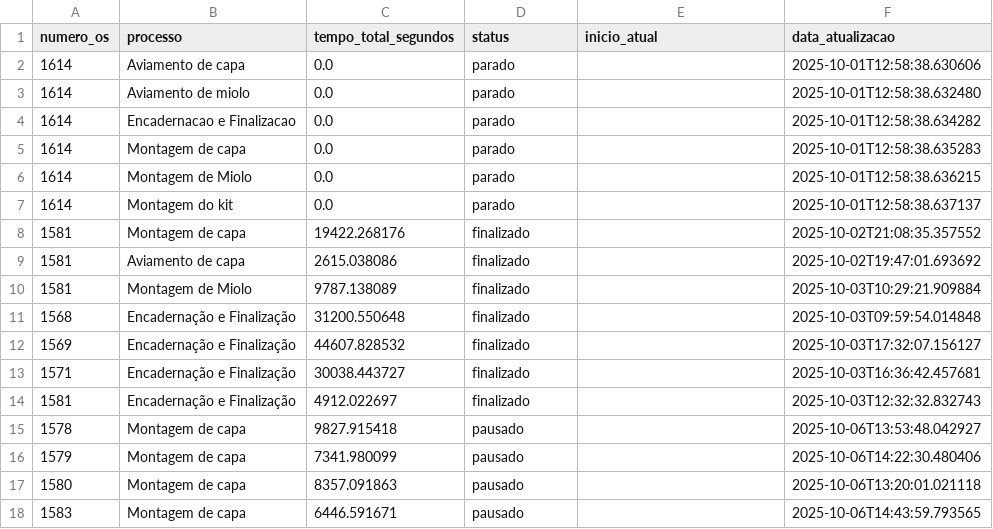
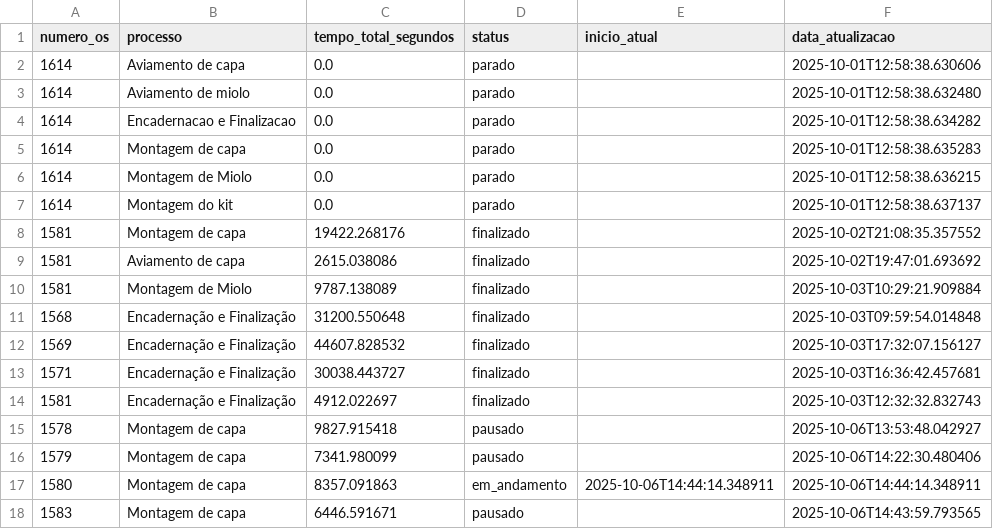
Before and after one commit to controleciceropapelaria-design/sistema-apontamento-tempos, a CSV file: tempos_processos.csv, drawn as a sheet.

Commit message:
Tempos atualizados - 06/10/2025 14:44

```diff
--- a/tempos_processos.csv
+++ b/tempos_processos.csv
@@ -16,3 +16,3 @@ numero_os,processo,tempo_total_segundos,status,inicio_atual,data_atualizacao
 1579,Montagem de capa,7341.980099,pausado,,2025-10-06T14:22:30.480406
-1580,Montagem de capa,8357.091863,pausado,,2025-10-06T13:20:01.021118
+1580,Montagem de capa,8357.091863,em_andamento,2025-10-06T14:44:14.348911,2025-10-06T14:44:14.348911
 1583,Montagem de capa,6446.591671,pausado,,2025-10-06T14:43:59.793565
```
